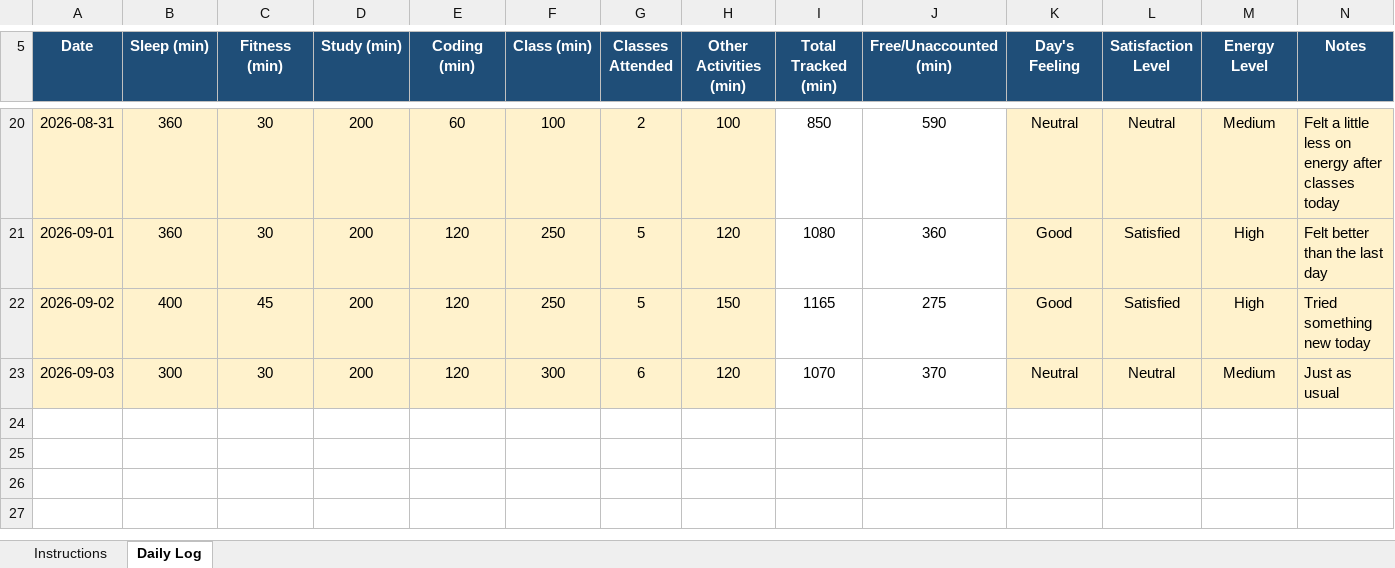
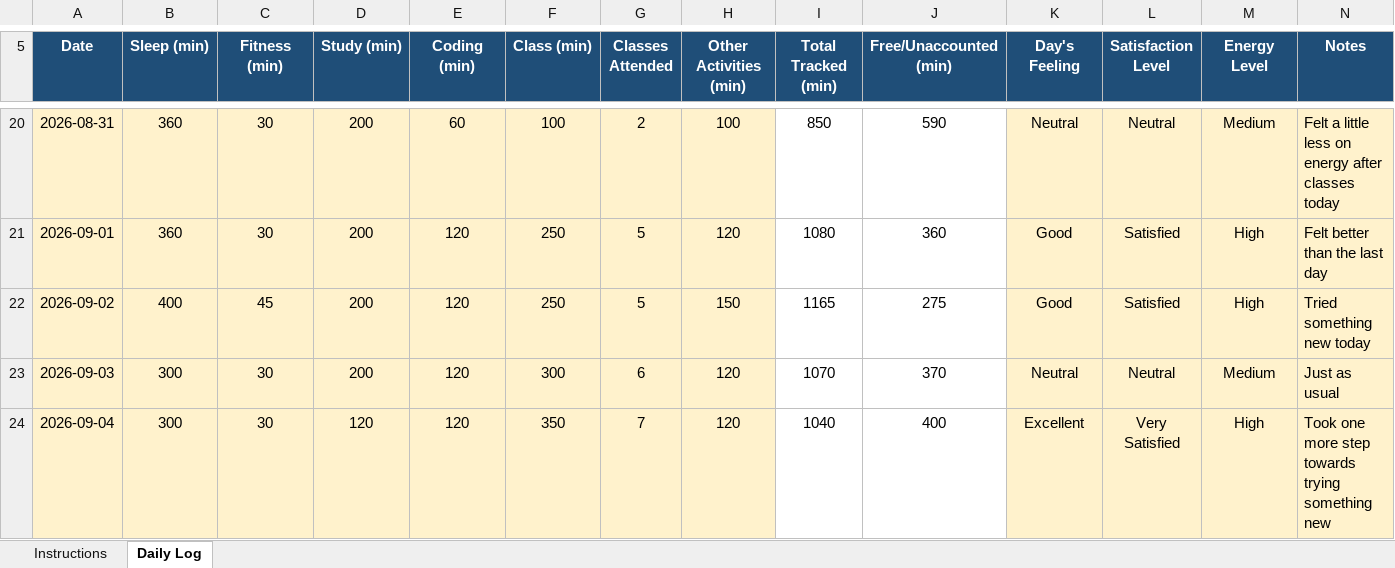
Before and after one commit to harsh00196/CAP776-Daily-Work, an Excel workbook: 12622343.xlsx, sheet Daily Log, drawn as a sheet; only a part is shown, gaps mark what is left out; values as stored, in another font and other column widths than the file's, no borders; conditional formats not drawn; the diff names each change by its address in the sheet, - before the commit and + after, or states it on an @@ line.

Commit message:
Add files via upload

```diff
--- a/12622343.xlsx (sheet Daily Log)
+++ b/12622343.xlsx (sheet Daily Log)
+row 24: 2026-09-04 | 300 | 30 | 120 | 120 | 350 | 7 | 120 | 1040 | 400 | Excellent | Very Satisfied | High | Took one more step towards trying something new
```
